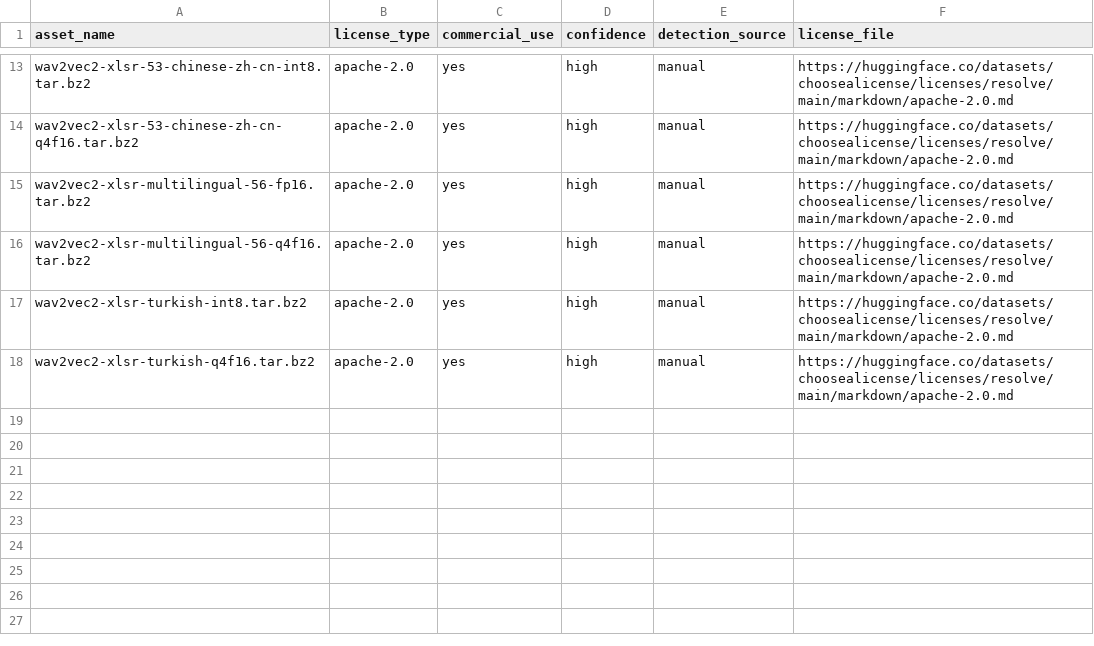
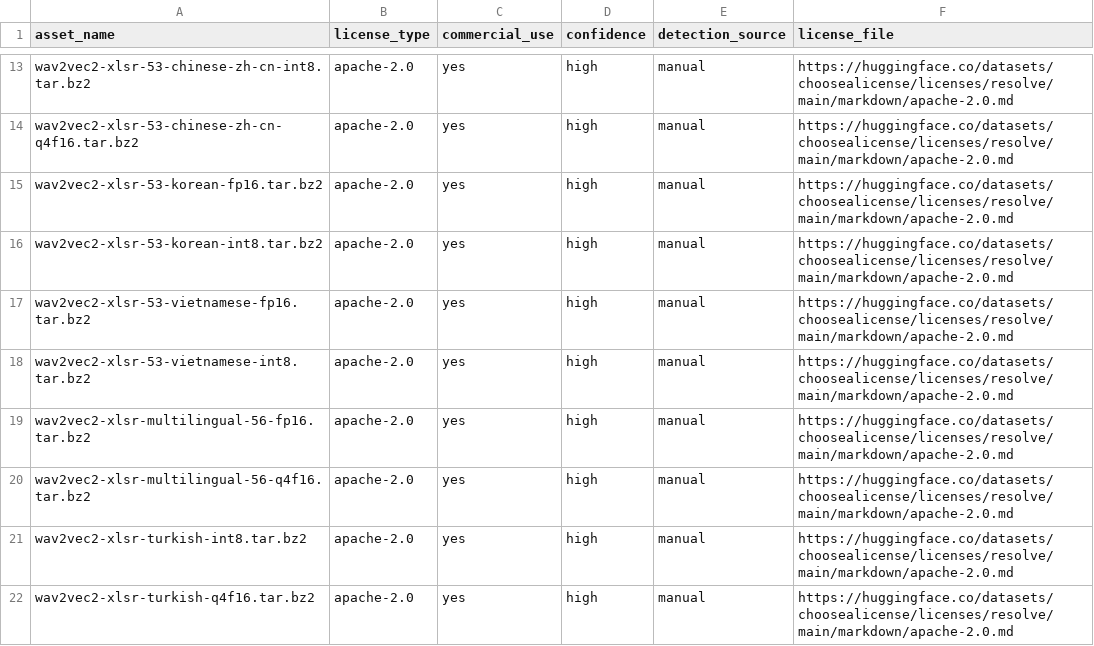
Before and after one commit to XDcobra/react-native-sherpa-onnx, a CSV file: android/src/main/assets/model_licenses/alignment-models-license-status.csv, drawn as a sheet; only a part is shown, gaps mark what is left out.

```diff
--- a/android/src/main/assets/model_licenses/alignment-models-license-status.csv
+++ b/android/src/main/assets/model_licenses/alignment-models-license-status.csv
@@ -14,2 +14,6 @@ wav2vec2-xlsr-53-chinese-zh-cn-int8.tar.bz2,apache-2.0,yes,high,manual,https://h
 wav2vec2-xlsr-53-chinese-zh-cn-q4f16.tar.bz2,apache-2.0,yes,high,manual,https://huggingface.co/datasets/choosealicense/licenses/resolve/main/markdown/apache-2.0.md
+wav2vec2-xlsr-53-korean-fp16.tar.bz2,apache-2.0,yes,high,manual,https://huggingface.co/datasets/choosealicense/licenses/resolve/main/markdown/apache-2.0.md
+wav2vec2-xlsr-53-korean-int8.tar.bz2,apache-2.0,yes,high,manual,https://huggingface.co/datasets/choosealicense/licenses/resolve/main/markdown/apache-2.0.md
+wav2vec2-xlsr-53-vietnamese-fp16.tar.bz2,apache-2.0,yes,high,manual,https://huggingface.co/datasets/choosealicense/licenses/resolve/main/markdown/apache-2.0.md
+wav2vec2-xlsr-53-vietnamese-int8.tar.bz2,apache-2.0,yes,high,manual,https://huggingface.co/datasets/choosealicense/licenses/resolve/main/markdown/apache-2.0.md
 wav2vec2-xlsr-multilingual-56-fp16.tar.bz2,apache-2.0,yes,high,manual,https://huggingface.co/datasets/choosealicense/licenses/resolve/main/markdown/apache-2.0.md
```
Also changed, not shown: ios/Resources/model_licenses/alignment-models-license-status.csv.
